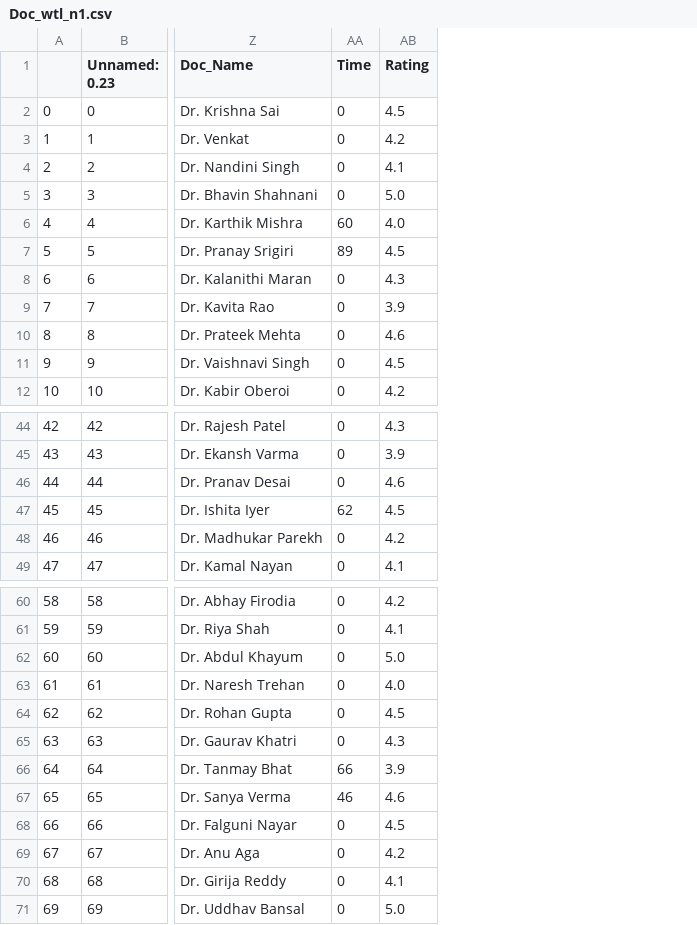
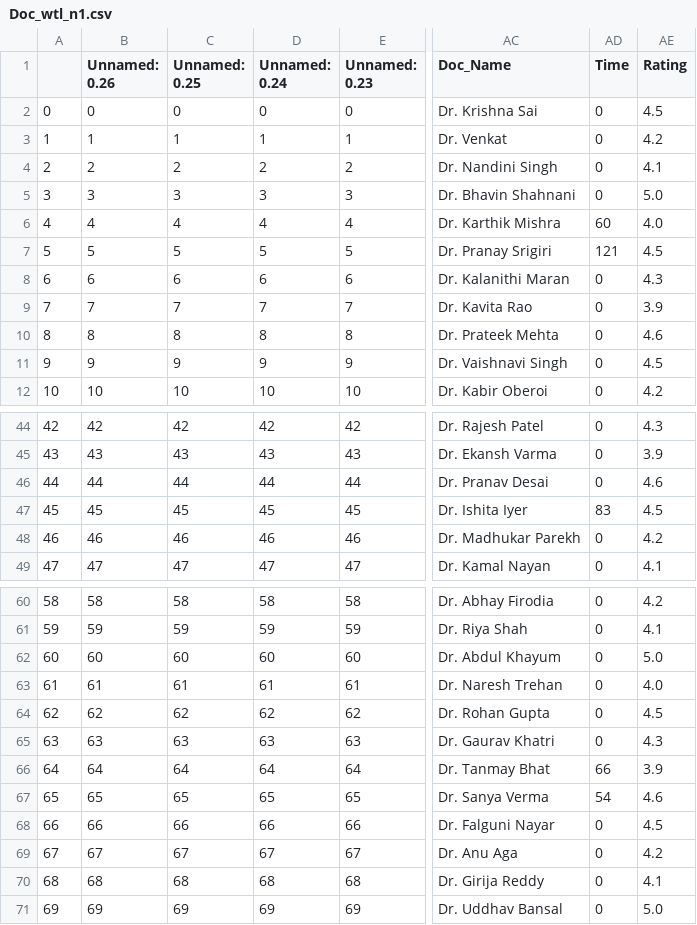
Before and after one commit to SaiSaatvik31/SEM-3-PROJECT, a CSV file: Doc_wtl_n1.csv, drawn as a sheet; only a part is shown, gaps mark what is left out; addresses are those after the commit; the diff names each change by its address in the sheet, - before the commit and + after, or states it on an @@ line.

```diff
--- a/Doc_wtl_n1.csv
+++ b/Doc_wtl_n1.csv
+column B (Unnamed: 0.26), rows 2-12: 0 | 1 | 2 | 3 | 4 | 5 | 6 | 7 | 8 | 9 | 10; rows 44-49: 42 | 43 | 44 | 45 | 46 | 47; rows 60-71: 58 | 59 | 60 | 61 | 62 | 63 | 64 | 65 | 66 | 67 | 68 | 69
+column C (Unnamed: 0.25), rows 2-12: 0 | 1 | 2 | 3 | 4 | 5 | 6 | 7 | 8 | 9 | 10; rows 44-49: 42 | 43 | 44 | 45 | 46 | 47; rows 60-71: 58 | 59 | 60 | 61 | 62 | 63 | 64 | 65 | 66 | 67 | 68 | 69
+column D (Unnamed: 0.24), rows 2-12: 0 | 1 | 2 | 3 | 4 | 5 | 6 | 7 | 8 | 9 | 10; rows 44-49: 42 | 43 | 44 | 45 | 46 | 47; rows 60-71: 58 | 59 | 60 | 61 | 62 | 63 | 64 | 65 | 66 | 67 | 68 | 69
-AD7 (Time): 89
+AD7 (Time): 121
-AD47 (Time): 62
+AD47 (Time): 83
-AD67 (Time): 46
+AD67 (Time): 54
```
Also changed, not shown: 8 other files.
